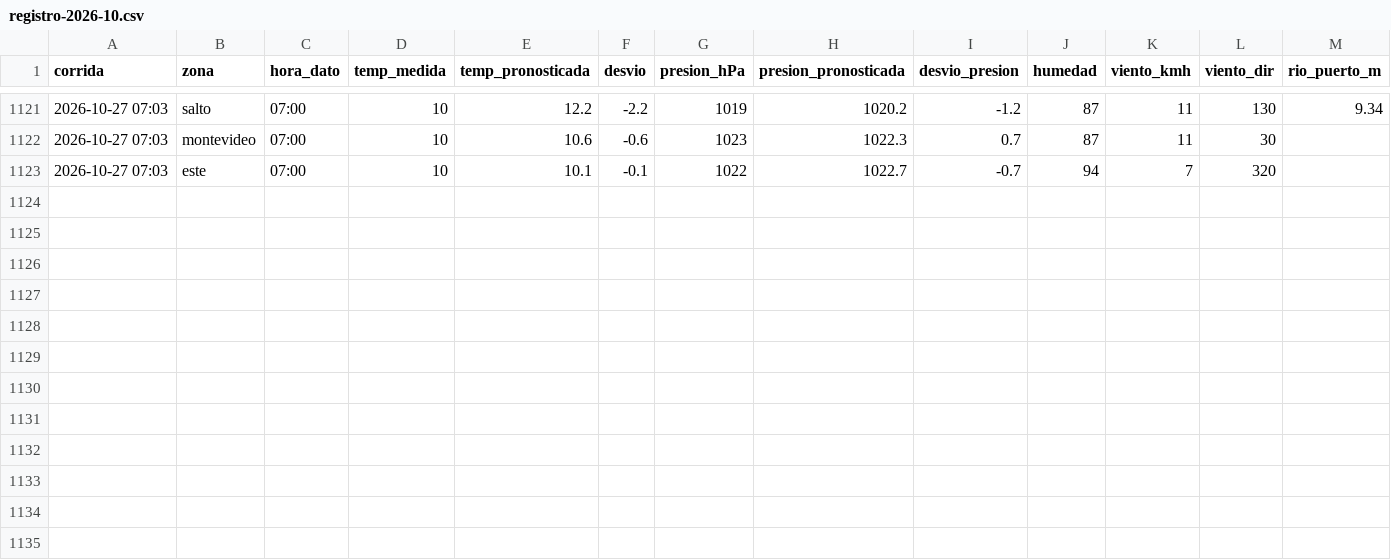
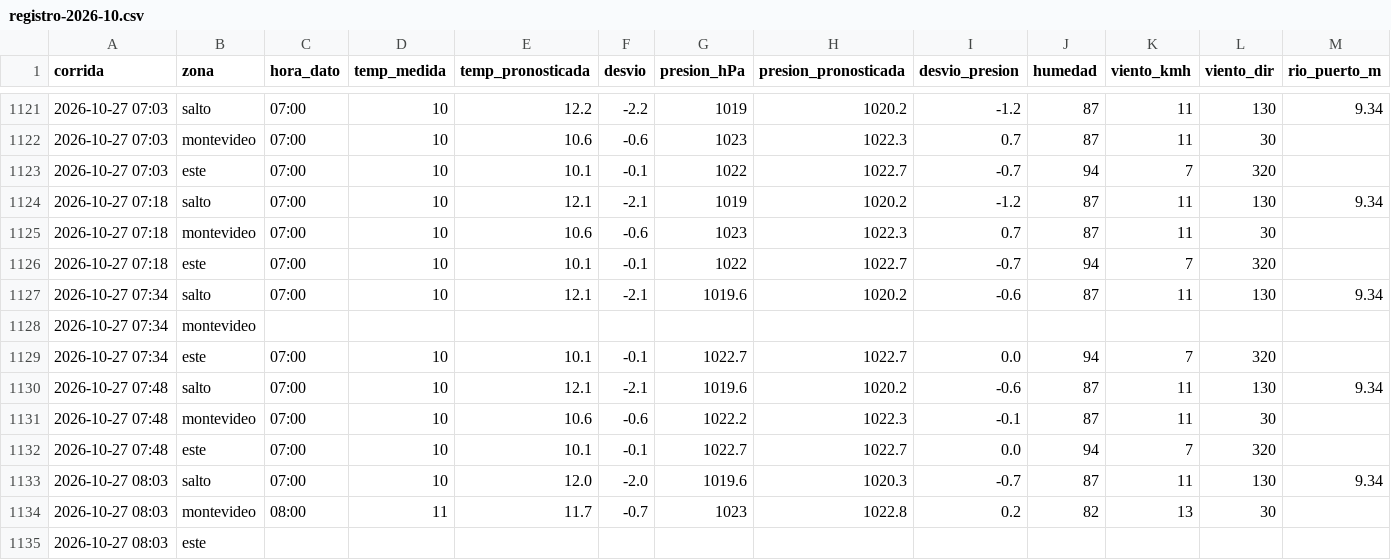
Before and after one commit to PatricioFerreira/Predictor-Noesis, a CSV file: data/historial/registro-2026-10.csv, drawn as a sheet; only a part is shown, gaps mark what is left out; rows hold the shown columns only; the diff names each change by its address in the sheet, - before the commit and + after, or states it on an @@ line.

Commit message:
Datos 2026-10-27T11:04Z

```diff
--- a/data/historial/registro-2026-10.csv
+++ b/data/historial/registro-2026-10.csv
+row 1124: 2026-10-27 07:18 | salto | 07:00 | 10 | 12.1 | -2.1 | 1019 | 1020.2 | -1.2 | 87 | 11 | 130 | 9.34
+row 1125: 2026-10-27 07:18 | montevideo | 07:00 | 10 | 10.6 | -0.6 | 1023 | 1022.3 | 0.7 | 87 | 11 | 30
+row 1126: 2026-10-27 07:18 | este | 07:00 | 10 | 10.1 | -0.1 | 1022 | 1022.7 | -0.7 | 94 | 7 | 320
+row 1127: 2026-10-27 07:34 | salto | 07:00 | 10 | 12.1 | -2.1 | 1019.6 | 1020.2 | -0.6 | 87 | 11 | 130 | 9.34
+row 1128: 2026-10-27 07:34 | montevideo
+row 1129: 2026-10-27 07:34 | este | 07:00 | 10 | 10.1 | -0.1 | 1022.7 | 1022.7 | 0.0 | 94 | 7 | 320
+row 1130: 2026-10-27 07:48 | salto | 07:00 | 10 | 12.1 | -2.1 | 1019.6 | 1020.2 | -0.6 | 87 | 11 | 130 | 9.34
+row 1131: 2026-10-27 07:48 | montevideo | 07:00 | 10 | 10.6 | -0.6 | 1022.2 | 1022.3 | -0.1 | 87 | 11 | 30
+row 1132: 2026-10-27 07:48 | este | 07:00 | 10 | 10.1 | -0.1 | 1022.7 | 1022.7 | 0.0 | 94 | 7 | 320
+row 1133: 2026-10-27 08:03 | salto | 07:00 | 10 | 12.0 | -2.0 | 1019.6 | 1020.3 | -0.7 | 87 | 11 | 130 | 9.34
+row 1134: 2026-10-27 08:03 | montevideo | 08:00 | 11 | 11.7 | -0.7 | 1023 | 1022.8 | 0.2 | 82 | 13 | 30
+row 1135: 2026-10-27 08:03 | este
```
Also changed, not shown: data/historial/medido-2026-10.csv, 9 other files.
